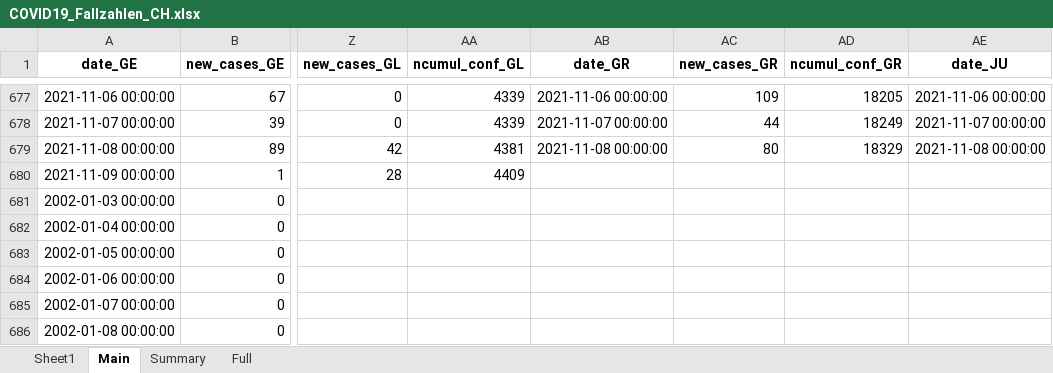
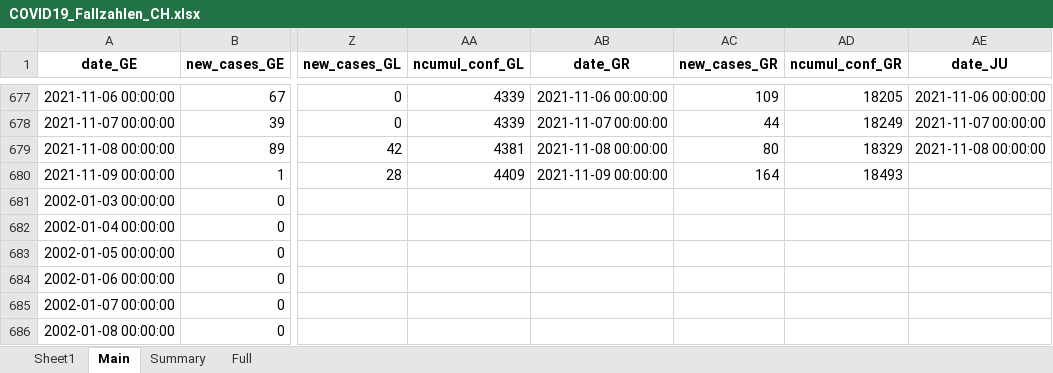
Before and after one commit to esolodko/p1_pub, an Excel workbook: xlsx_data/COVID19_Fallzahlen_CH.xlsx, sheet Main, drawn as a sheet; only a part is shown, gaps mark what is left out; values as stored, in another font and other column widths than the file's, no borders; the diff names each change by its address in the sheet, - before the commit and + after, or states it on an @@ line.

```diff
--- a/xlsx_data/COVID19_Fallzahlen_CH.xlsx (sheet Main)
+++ b/xlsx_data/COVID19_Fallzahlen_CH.xlsx (sheet Main)
-AB680 (date_GR): (empty)
+AB680 (date_GR): 2021-11-09 00:00:00
-AC680 (new_cases_GR): (empty)
+AC680 (new_cases_GR): 164
-AD680 (ncumul_conf_GR): (empty)
+AD680 (ncumul_conf_GR): 18493
```
Also changed, not shown: sheet Summary.
